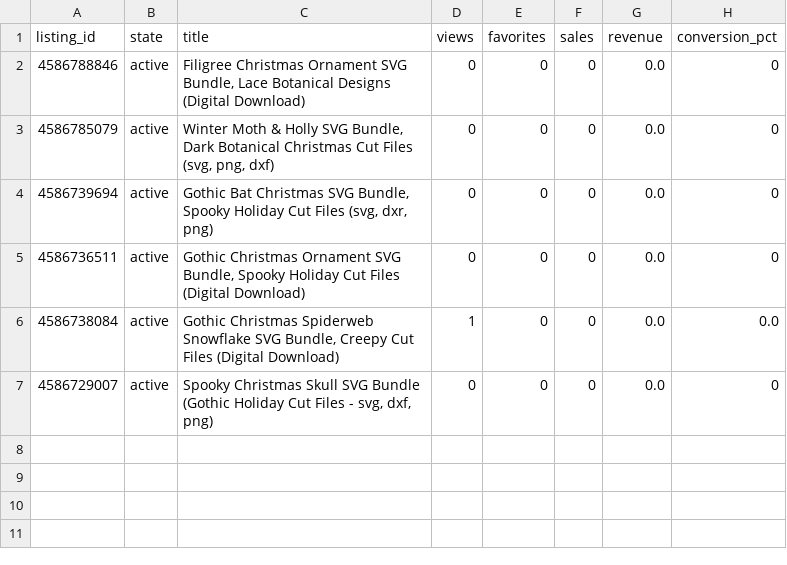
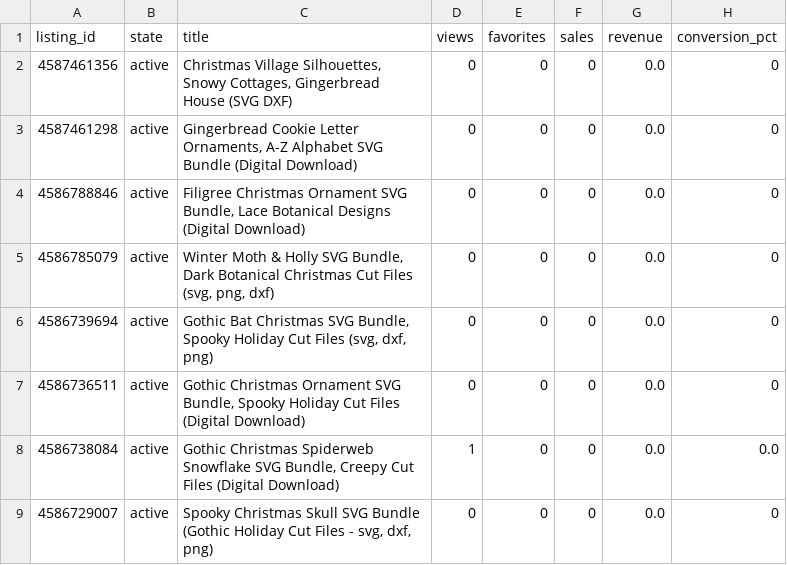
Before and after one commit to brianlotzemusic-glitch/WaltyCal, a CSV file: stats/listings.csv, drawn as a sheet.

```diff
--- a/stats/listings.csv
+++ b/stats/listings.csv
@@ -1,5 +1,7 @@
 listing_id,state,title,views,favorites,sales,revenue,conversion_pct
+4587461356,active,"Christmas Village Silhouettes, Snowy Cottages, Gingerbread House (SVG DXF)",0,0,0,0.0,0
+4587461298,active,"Gingerbread Cookie Letter Ornaments, A-Z Alphabet SVG Bundle (Digital Download)",0,0,0,0.0,0
 4586788846,active,"Filigree Christmas Ornament SVG Bundle, Lace Botanical Designs (Digital Download)",0,0,0,0.0,0
 4586785079,active,"Winter Moth & Holly SVG Bundle, Dark Botanical Christmas Cut Files (svg, png, dxf)",0,0,0,0.0,0
-4586739694,active,"Gothic Bat Christmas SVG Bundle, Spooky Holiday Cut Files (svg, dxr, png)",0,0,0,0.0,0
+4586739694,active,"Gothic Bat Christmas SVG Bundle, Spooky Holiday Cut Files (svg, dxf, png)",0,0,0,0.0,0
 4586736511,active,"Gothic Christmas Ornament SVG Bundle, Spooky Holiday Cut Files (Digital Download)",0,0,0,0.0,0
```
Also changed, not shown: 6 other files.
